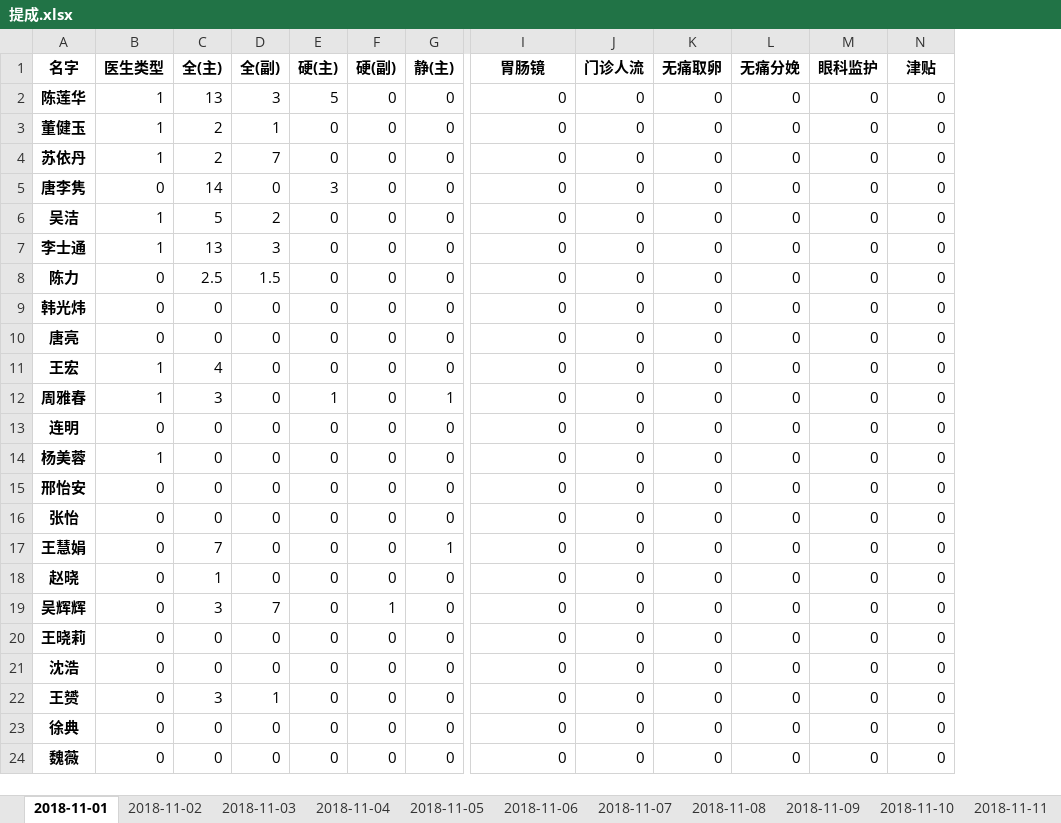
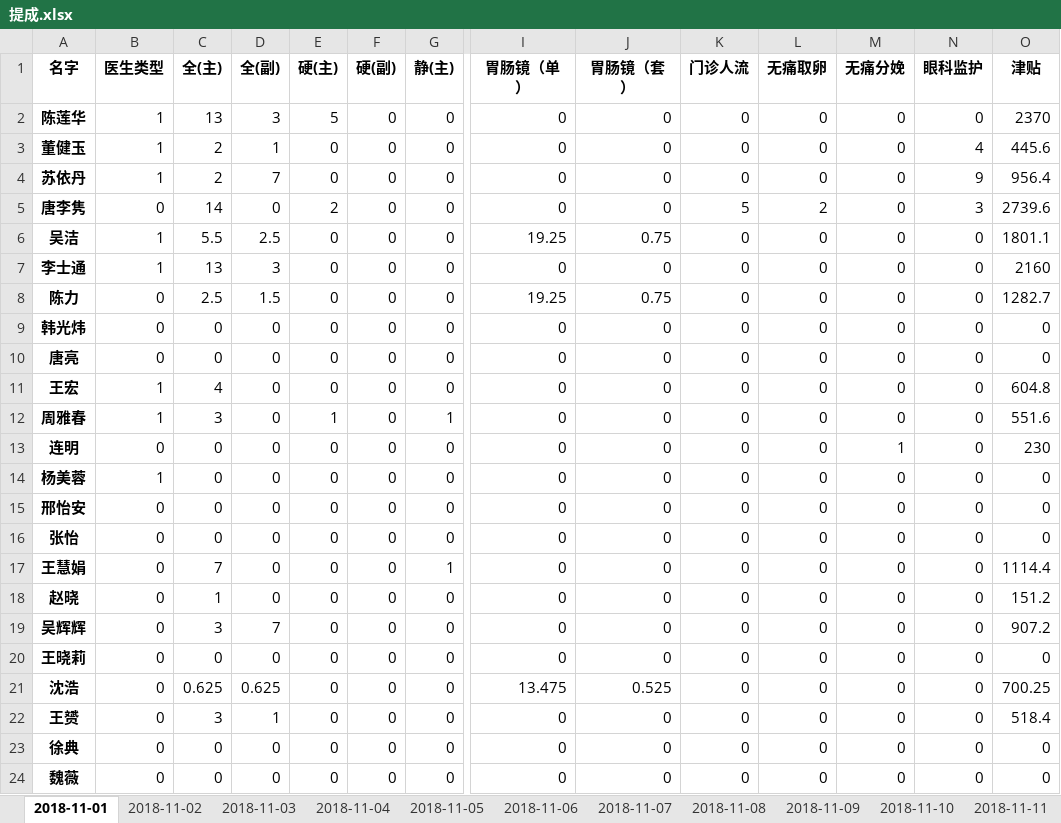
Before and after one commit to Hiker0/mazui_count, an Excel workbook: 提成.xlsx, sheet 2018-11-01, drawn as a sheet; only a part is shown, gaps mark what is left out; values as stored, in another font and other column widths than the file's, no borders; addresses are those after the commit; the diff covers the shown part only; the diff names each change by its address in the sheet, - before the commit and + after, or states it on an @@ line.

```diff
--- a/提成.xlsx (sheet 2018-11-01)
+++ b/提成.xlsx (sheet 2018-11-01)
+column J (胃肠镜（套）), rows 2-24: 0 | 0 | 0 | 0 | 0.75 | 0 | 0.75 | 0 | 0 | 0 | 0 | 0 | 0 | 0 | 0 | 0 | 0 | 0 | 0 | 0.525 | 0 | 0 | 0
-I1: 胃肠镜
+I1: 胃肠镜（单）
-O2 (津贴): 0
+O2 (津贴): 2370
-N3 (眼科监护): 0
+N3 (眼科监护): 4
-O3 (津贴): 0
+O3 (津贴): 445.6
-N4 (眼科监护): 0
+N4 (眼科监护): 9
-O4 (津贴): 0
+O4 (津贴): 956.4
-E5 (硬(主)): 3
+E5 (硬(主)): 2
-K5 (门诊人流): 0
+K5 (门诊人流): 5
-L5 (无痛取卵): 0
+L5 (无痛取卵): 2
-N5 (眼科监护): 0
+N5 (眼科监护): 3
-O5 (津贴): 0
+O5 (津贴): 2739.6
-C6 (全(主)): 5
+C6 (全(主)): 5.5
-D6 (全(副)): 2
+D6 (全(副)): 2.5
-I6 (胃肠镜（单）): 0
+I6 (胃肠镜（单）): 19.25
-O6 (津贴): 0
+O6 (津贴): 1801.1
-O7 (津贴): 0
+O7 (津贴): 2160
-I8 (胃肠镜（单）): 0
+I8 (胃肠镜（单）): 19.25
-O8 (津贴): 0
+O8 (津贴): 1282.7
-O11 (津贴): 0
+O11 (津贴): 604.8
-O12 (津贴): 0
+O12 (津贴): 551.6
-M13 (无痛分娩): 0
+M13 (无痛分娩): 1
-O13 (津贴): 0
+O13 (津贴): 230
-O17 (津贴): 0
+O17 (津贴): 1114.4
-O18 (津贴): 0
+O18 (津贴): 151.2
-F19 (硬(副)): 1
+F19 (硬(副)): 0
-O19 (津贴): 0
+O19 (津贴): 907.2
-C21 (全(主)): 0
+C21 (全(主)): 0.625
-D21 (全(副)): 0
+D21 (全(副)): 0.625
-I21 (胃肠镜（单）): 0
+I21 (胃肠镜（单）): 13.475
-O21 (津贴): 0
+O21 (津贴): 700.25
-O22 (津贴): 0
+O22 (津贴): 518.4
```
Also changed, not shown: 16 edited cells elsewhere in this sheet, sheet 2018-11-12, sheet 2018-11-09, sheet 2018-11-06, sheet 2018-11-05, sheet 2018-11-07, sheet 2018-11-08, 5 more sheets, other sheet tabs, 6 other files.
